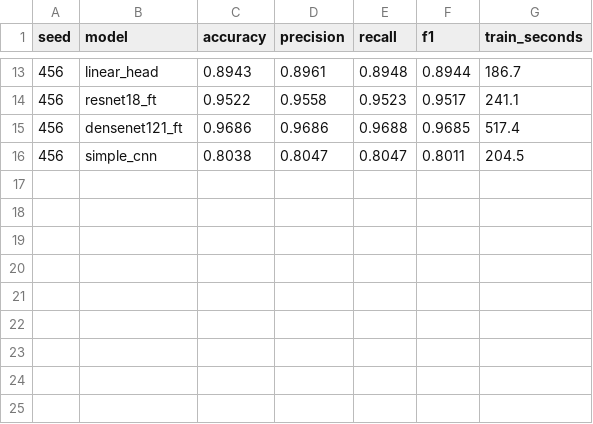
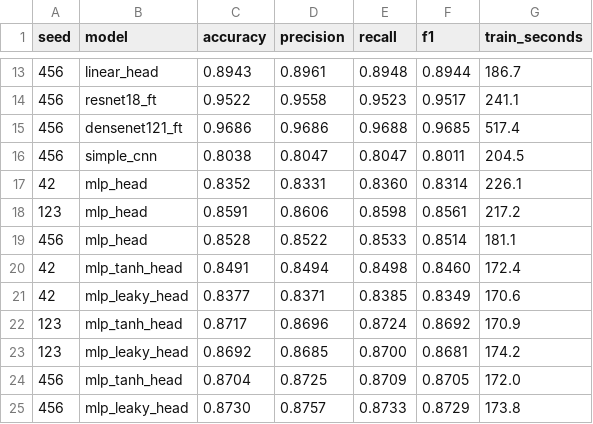
Before and after one commit to GeneralConfidential/plant-leaf-hqtl-benchmark, a CSV file: results/tables/s2b_runs.csv, drawn as a sheet; only a part is shown, gaps mark what is left out; the diff names each change by its address in the sheet, - before the commit and + after, or states it on an @@ line.

```diff
--- a/results/tables/s2b_runs.csv
+++ b/results/tables/s2b_runs.csv
+row 17: 42 | mlp_head | 0.8352 | 0.8331 | 0.8360 | 0.8314 | 226.1
+row 18: 123 | mlp_head | 0.8591 | 0.8606 | 0.8598 | 0.8561 | 217.2
+row 19: 456 | mlp_head | 0.8528 | 0.8522 | 0.8533 | 0.8514 | 181.1
+row 20: 42 | mlp_tanh_head | 0.8491 | 0.8494 | 0.8498 | 0.8460 | 172.4
+row 21: 42 | mlp_leaky_head | 0.8377 | 0.8371 | 0.8385 | 0.8349 | 170.6
+row 22: 123 | mlp_tanh_head | 0.8717 | 0.8696 | 0.8724 | 0.8692 | 170.9
+row 23: 123 | mlp_leaky_head | 0.8692 | 0.8685 | 0.8700 | 0.8681 | 174.2
+row 24: 456 | mlp_tanh_head | 0.8704 | 0.8725 | 0.8709 | 0.8705 | 172.0
+row 25: 456 | mlp_leaky_head | 0.8730 | 0.8757 | 0.8733 | 0.8729 | 173.8
```
Also changed, not shown: results/tables/efficiency.csv, results/tables/s1_seeds_runs.csv, 17 other files.
